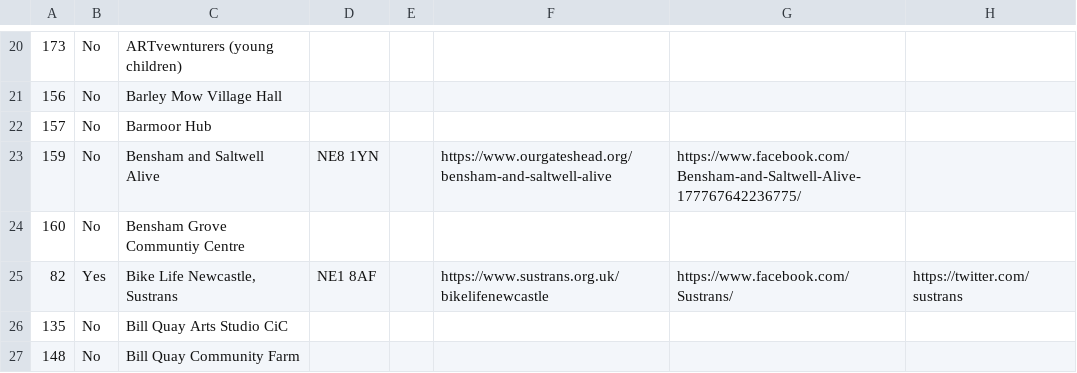
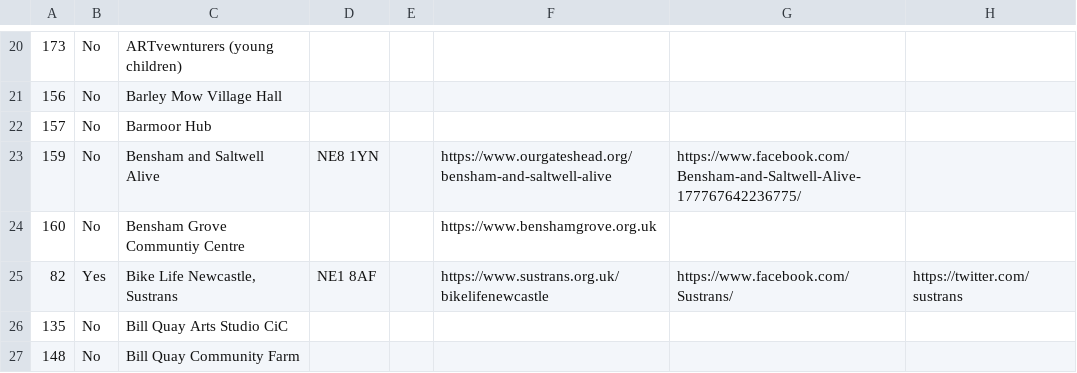
Before and after one commit to DigitalCommons/data-capture, a CSV file: deep-adaptation/data.csv, drawn as a sheet; only a part is shown, gaps mark what is left out; the diff names each change by its address in the sheet, - before the commit and + after, or states it on an @@ line.

Commit message:
deep-adaptation/data.csv - updated by run 199 of Data download

```diff
--- a/deep-adaptation/data.csv
+++ b/deep-adaptation/data.csv
-F24: (empty)
+F24: https://www.benshamgrove.org.uk
```
